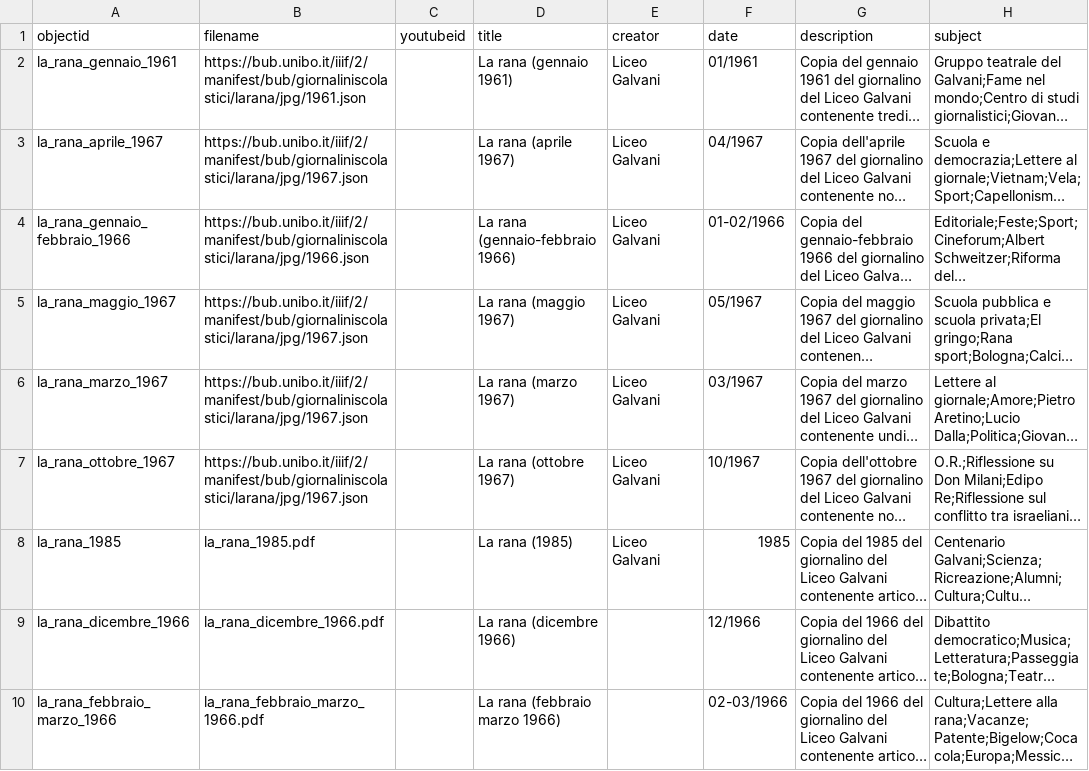
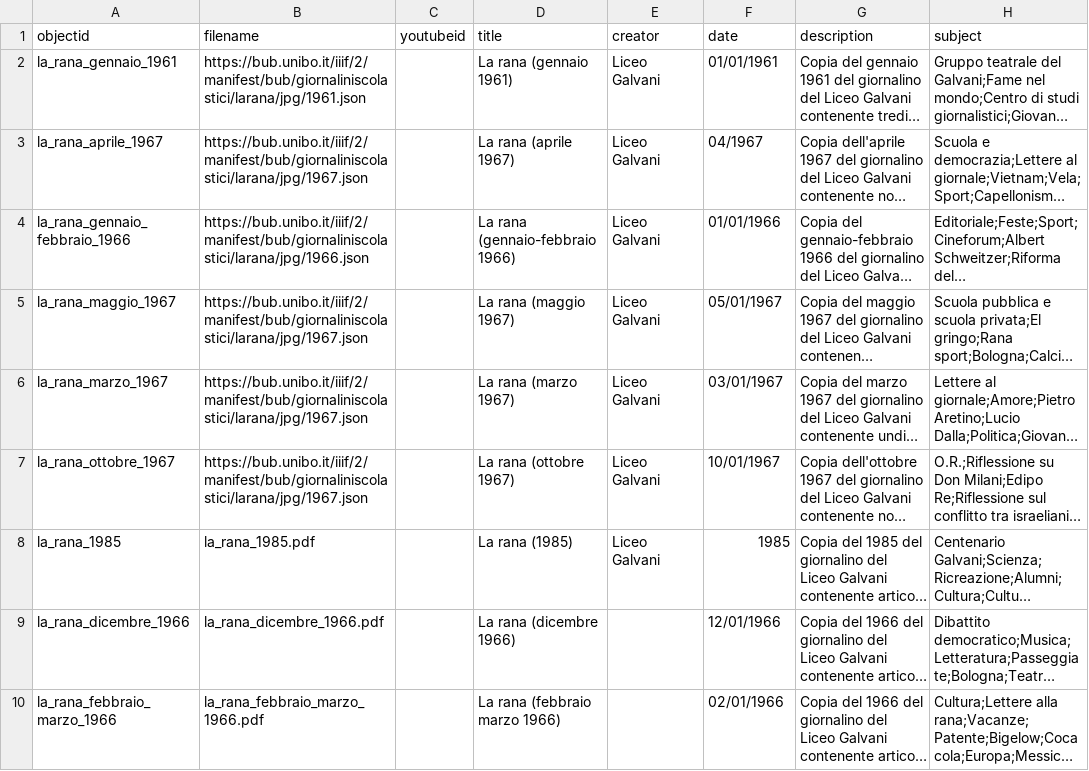
Before and after one commit to dersuchendee/trovalarana-liceogalvani, a CSV file: _data/demo-metadata.csv, drawn as a sheet; only a part is shown; long unchanged cells end in …; the diff names each change by its address in the sheet, - before the commit and + after, or states it on an @@ line.

Commit message:
Update demo-metadata.csv

```diff
--- a/_data/demo-metadata.csv
+++ b/_data/demo-metadata.csv
-F2 (date): 01/1961
+F2 (date): 01/01/1961
-F4 (date): 01-02/1966
+F4 (date): 01/01/1966
-F5 (date): 05/1967
+F5 (date): 05/01/1967
-F6 (date): 03/1967
+F6 (date): 03/01/1967
-F7 (date): 10/1967
+F7 (date): 10/01/1967
-F9 (date): 12/1966
+F9 (date): 12/01/1966
-F10 (date): 02-03/1966
+F10 (date): 02/01/1966
```
